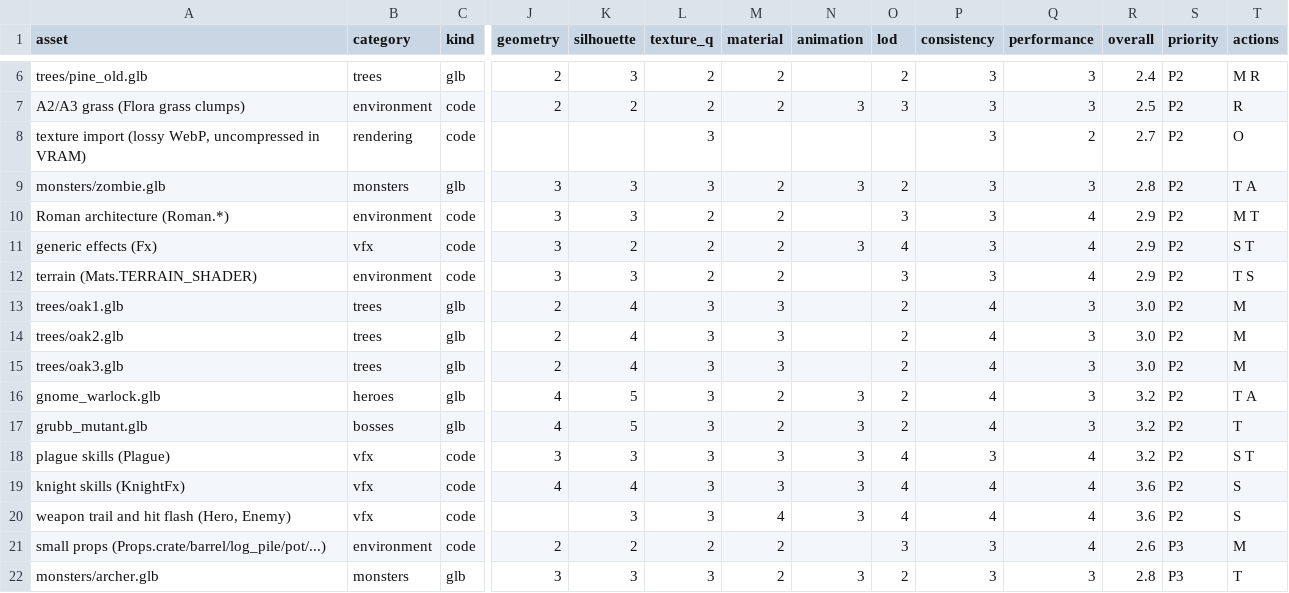
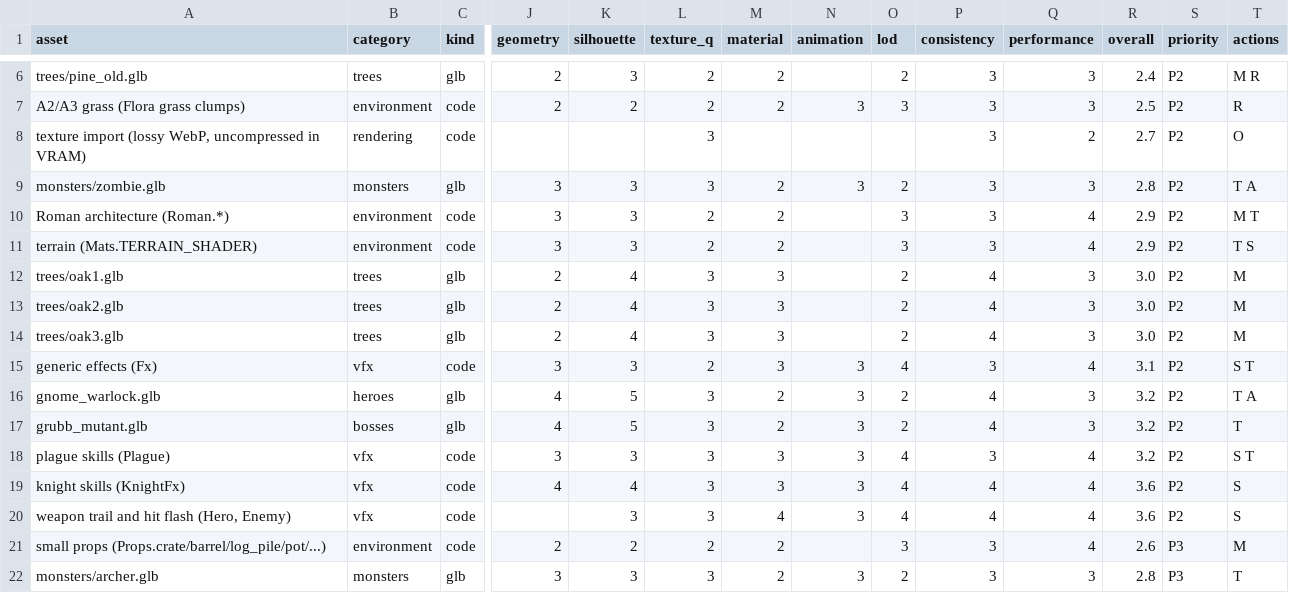
Before and after one commit to jjcw1337-rgb/ashen-crown, a CSV file: docs/visual/checklist.csv, drawn as a sheet; only a part is shown, gaps mark what is left out; removed rows and columns are numbered as before the commit, all else as after; rows hold the shown columns only; the diff names each change by its address in the sheet, - before the commit and + after, or states it on an @@ line.

```diff
--- a/docs/visual/checklist.csv
+++ b/docs/visual/checklist.csv
-row 11: generic effects (Fx) | vfx | code | 3 | 2 | 2 | 2 | 3 | 4 | 3 | 4 | 2.9 | P2 | S T
+row 15: generic effects (Fx) | vfx | code | 3 | 3 | 2 | 3 | 3 | 4 | 3 | 4 | 3.1 | P2 | S T
```
Also changed, not shown: 2 other files.
